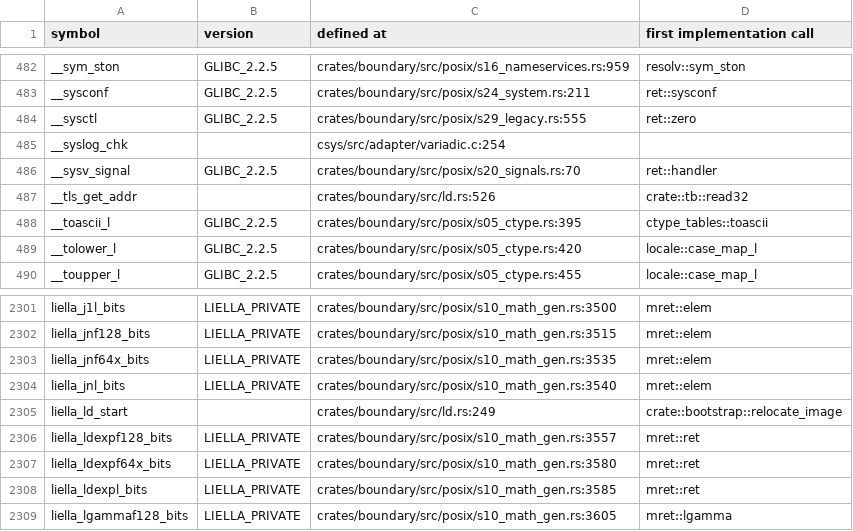
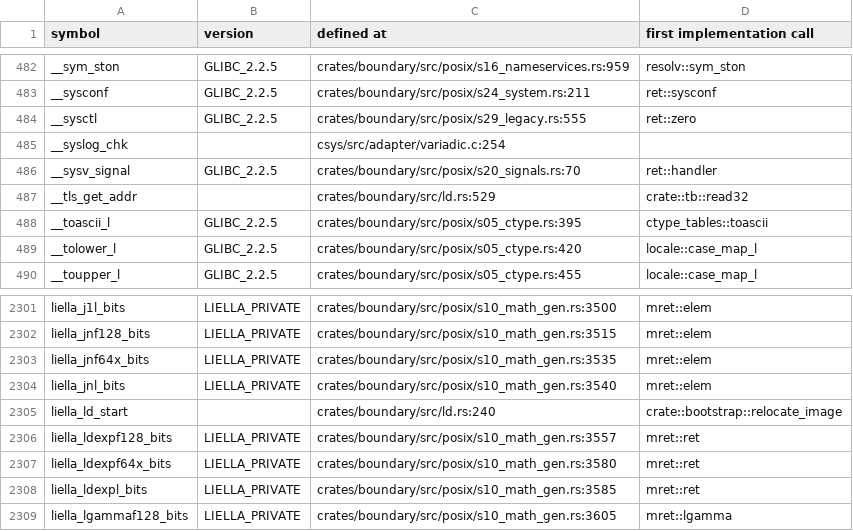
Before and after one commit to duskglow/liella, a TSV file: docs/codemap/symbols.tsv, drawn as a sheet; only a part is shown, gaps mark what is left out.

Commit message:
Regenerate train-owned views
Views of records/ and crates/math/KERNELS.md are train-owned (RECORDS, design/records.md section 4): branches never commit them, so the train runs cargo xtask records-gen --in-place && cargo xtask kernel-index --in-place && cargo xtask codemap --in-place after composing and gates the result with LIELLA_TRAIN=1.

Files: docs/codemap/README.md, docs/codemap/symbols.tsv, plan/07-decisions/s10-mathematics.md, plan/07-decisions/s26-29.md.
CI train 663: DL-LIBC-START-10.

```diff
--- a/docs/codemap/symbols.tsv
+++ b/docs/codemap/symbols.tsv
@@ -486,3 +486,3 @@ __syslog_chk		csys/src/adapter/variadic.c:254
 __sysv_signal	GLIBC_2.2.5	crates/boundary/src/posix/s20_signals.rs:70	ret::handler
-__tls_get_addr		crates/boundary/src/ld.rs:526	crate::tb::read32
+__tls_get_addr		crates/boundary/src/ld.rs:529	crate::tb::read32
 __toascii_l	GLIBC_2.2.5	crates/boundary/src/posix/s05_ctype.rs:395	ctype_tables::toascii
@@ -2304,3 +2304,3 @@ liella_jnf64x_bits	LIELLA_PRIVATE	crates/boundary/src/posix/s10_math_gen.rs:3535
 liella_jnl_bits	LIELLA_PRIVATE	crates/boundary/src/posix/s10_math_gen.rs:3540	mret::elem
-liella_ld_start		crates/boundary/src/ld.rs:249	crate::bootstrap::relocate_image
+liella_ld_start		crates/boundary/src/ld.rs:240	crate::bootstrap::relocate_image
 liella_ldexpf128_bits	LIELLA_PRIVATE	crates/boundary/src/posix/s10_math_gen.rs:3557	mret::ret
```
Also changed, not shown: 3 other files.
